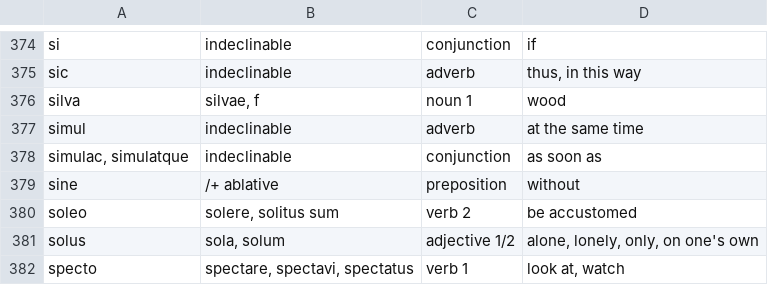
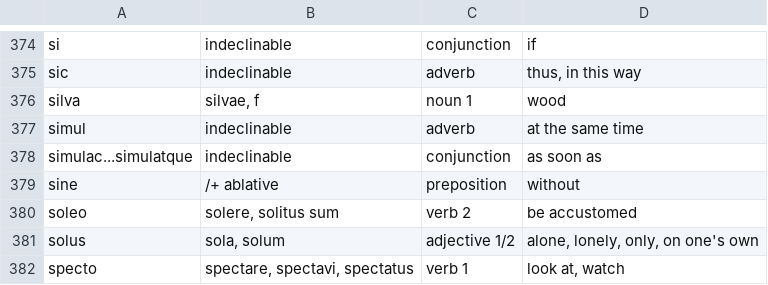
Before and after one commit to KERPalmer/Latin-NEA, a CSV file: Latin/Vocab/GCSE latin.csv, drawn as a sheet; only a part is shown, gaps mark what is left out.

```diff
--- a/Latin/Vocab/GCSE latin.csv
+++ b/Latin/Vocab/GCSE latin.csv
@@ -377,3 +377,3 @@ silva ,"silvae, f",noun 1,wood
 simul ,indeclinable,adverb,at the same time
-"simulac, simulatque ",indeclinable,conjunction,as soon as
+simulac...simulatque ,indeclinable,conjunction,as soon as
 sine ,/+ ablative,preposition,without
```
Also changed, not shown: 13 other files.
